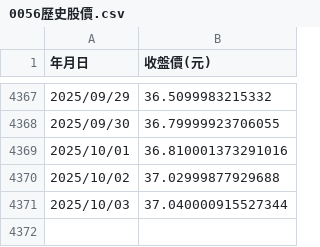
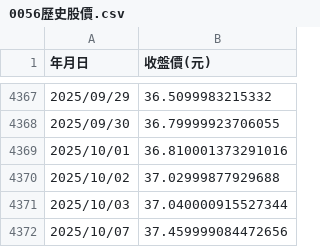
Before and after one commit to PCH666-AI/Backtesting, a CSV file: 0056歷史股價.csv, drawn as a sheet; only a part is shown, gaps mark what is left out.

```diff
--- a/0056歷史股價.csv
+++ b/0056歷史股價.csv
@@ -4371 +4371,2 @@
 2025/10/03,37.040000915527344
+2025/10/07,37.459999084472656
```
Also changed, not shown: 0050歷史股價.csv.
